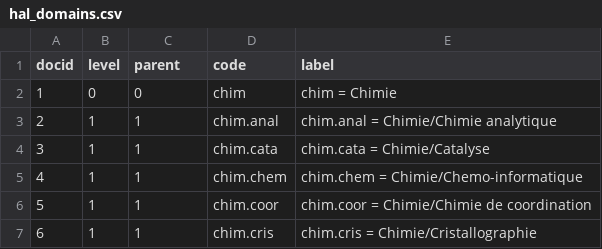
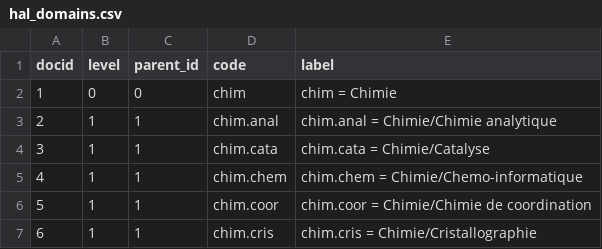
Before and after one commit to azur-scd/bso-referentiels, a CSV file: app/init_db_load/data/hal_domains.csv, drawn as a sheet; only a part is shown.

```diff
--- a/app/init_db_load/data/hal_domains.csv
+++ b/app/init_db_load/data/hal_domains.csv
@@ -1,2 +1,2 @@
-docid,level,parent,code,label
+docid,level,parent_id,code,label
 1,0,0,chim,chim = Chimie
```
Also changed, not shown: app/init_db_load/data/dewey_abes.csv, 15 other files.
